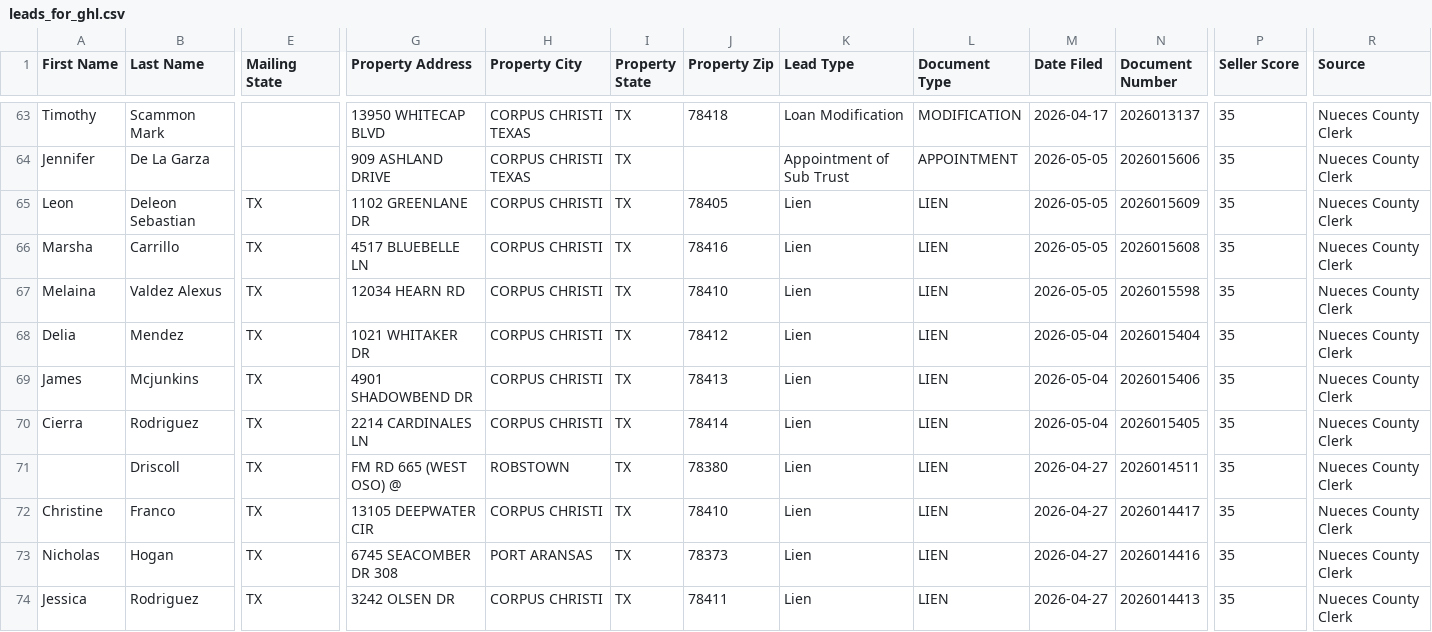
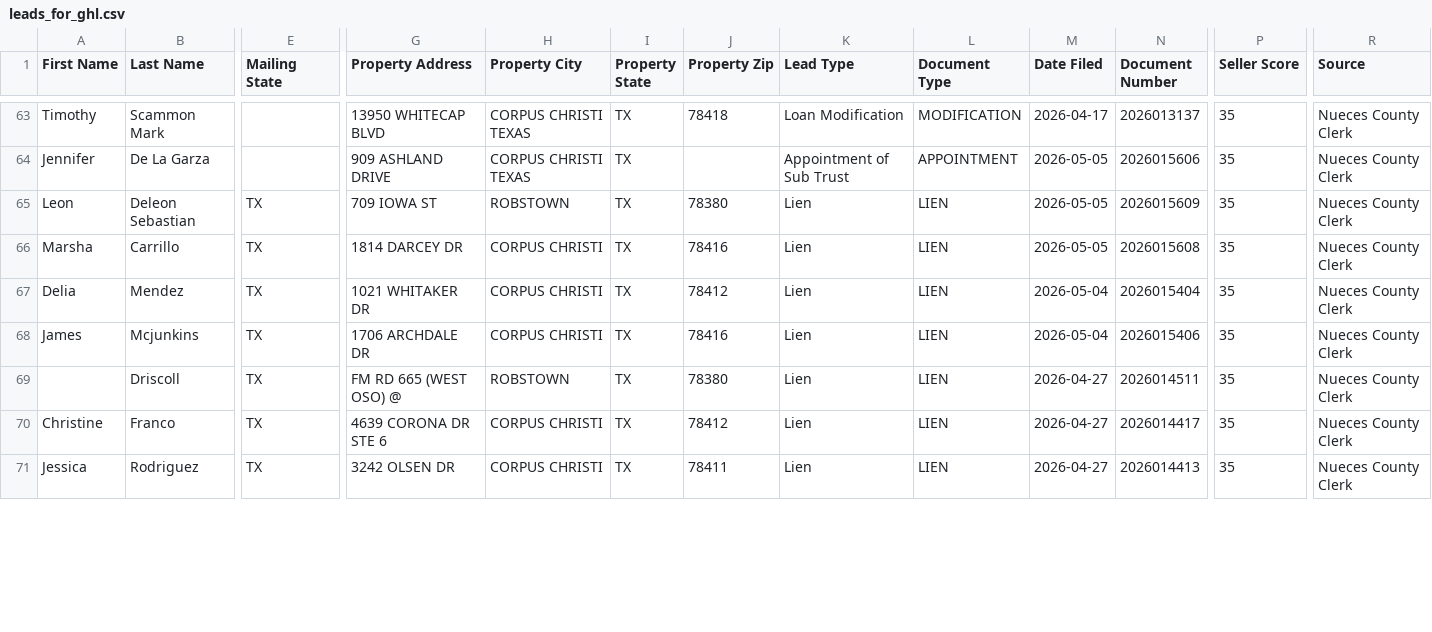
Before and after one commit to sbrios85/nueces-leads, a CSV file: data/leads_for_ghl.csv, drawn as a sheet; only a part is shown, gaps mark what is left out; removed rows and columns are numbered as before the commit, all else as after; rows hold the shown columns only; the diff covers the shown part only; the diff names each change by its address in the sheet, - before the commit and + after, or states it on an @@ line.

```diff
--- a/data/leads_for_ghl.csv
+++ b/data/leads_for_ghl.csv
-G65 (Property Address): 1102 GREENLANE DR
+G65 (Property Address): 709 IOWA ST
-H65 (Property City): CORPUS CHRISTI
+H65 (Property City): ROBSTOWN
-J65 (Property Zip): 78405
+J65 (Property Zip): 78380
-G66 (Property Address): 4517 BLUEBELLE LN
+G66 (Property Address): 1814 DARCEY DR
-row 67: Melaina | Valdez Alexus | TX | 12034 HEARN RD | CORPUS CHRISTI | TX | 78410 | Lien | LIEN | 2026-05-05 | 2026015598 | 35 | Nueces County Clerk
-G68 (Property Address): 4901 SHADOWBEND DR
+G68 (Property Address): 1706 ARCHDALE DR
-J68 (Property Zip): 78413
+J68 (Property Zip): 78416
-row 70: Cierra | Rodriguez | TX | 2214 CARDINALES LN | CORPUS CHRISTI | TX | 78414 | Lien | LIEN | 2026-05-04 | 2026015405 | 35 | Nueces County Clerk
-G70 (Property Address): 13105 DEEPWATER CIR
+G70 (Property Address): 4639 CORONA DR STE 6
-J70 (Property Zip): 78410
+J70 (Property Zip): 78412
-row 73: Nicholas | Hogan | TX | 6745 SEACOMBER DR 308 | PORT ARANSAS | TX | 78373 | Lien | LIEN | 2026-04-27 | 2026014416 | 35 | Nueces County Clerk
```
Also changed, not shown: 7 added rows, 4 removed rows, 3 moved rows and 15 edited cells elsewhere in this file, data/foreclosures.csv, 6 other files.
